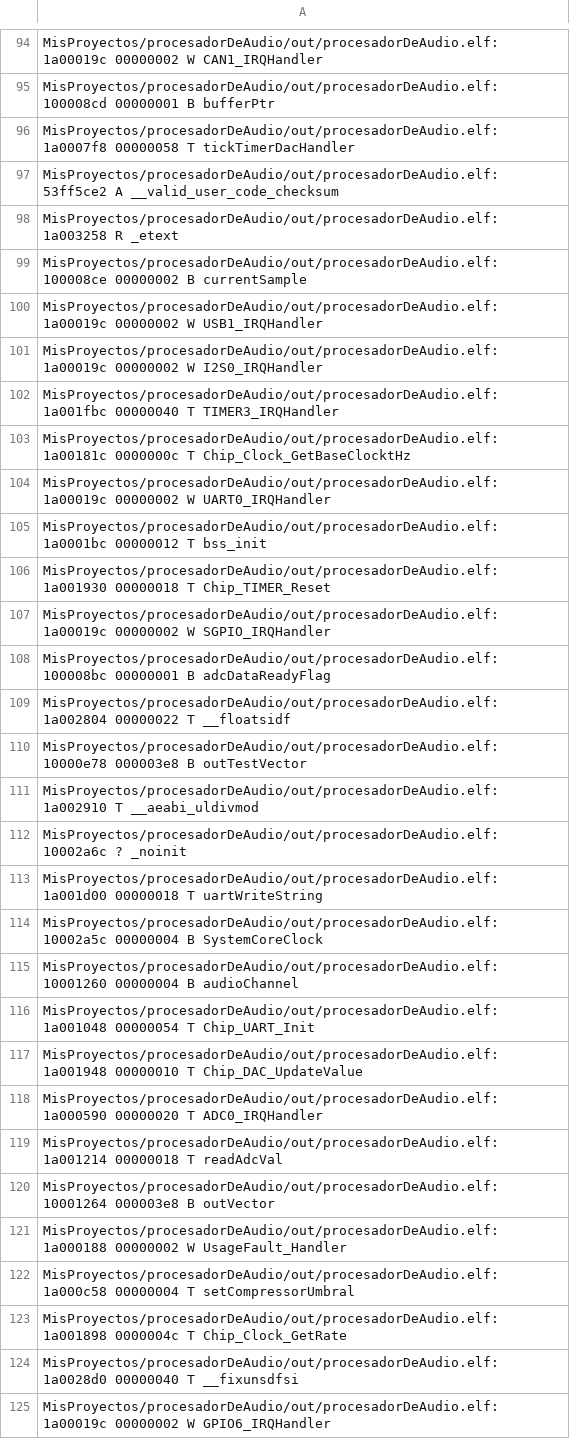
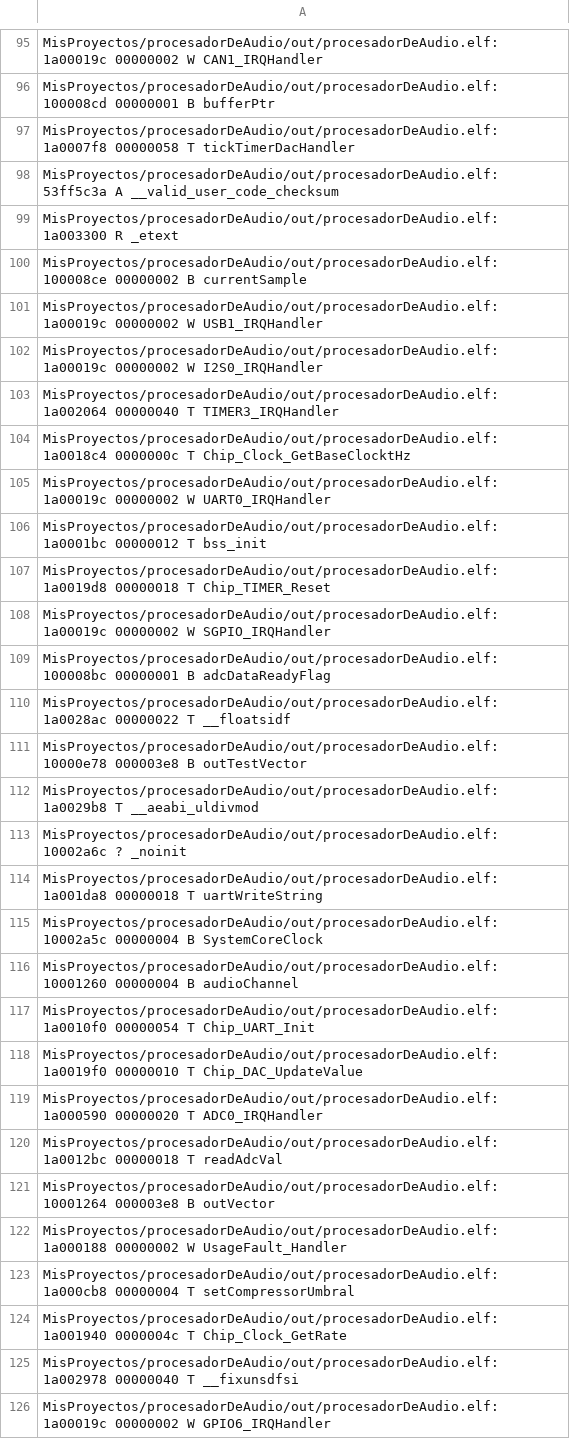
Before and after one commit to gastonvallasciani/procesadorDeAudio, a CSV file: out/procesadorDeAudio.names.csv, drawn as a sheet; only a part is shown, gaps mark what is left out; the diff covers the shown part only.

```diff
--- a/out/procesadorDeAudio.names.csv
+++ b/out/procesadorDeAudio.names.csv
@@ -96,4 +97,4 @@ MisProyectos/procesadorDeAudio/out/procesadorDeAudio.elf:100008cd 00000001 B buf
 MisProyectos/procesadorDeAudio/out/procesadorDeAudio.elf:1a0007f8 00000058 T tickTimerDacHandler
-MisProyectos/procesadorDeAudio/out/procesadorDeAudio.elf:53ff5ce2 A __valid_user_code_checksum
-MisProyectos/procesadorDeAudio/out/procesadorDeAudio.elf:1a003258 R _etext
+MisProyectos/procesadorDeAudio/out/procesadorDeAudio.elf:53ff5c3a A __valid_user_code_checksum
+MisProyectos/procesadorDeAudio/out/procesadorDeAudio.elf:1a003300 R _etext
 MisProyectos/procesadorDeAudio/out/procesadorDeAudio.elf:100008ce 00000002 B currentSample
@@ -101,25 +102,25 @@ MisProyectos/procesadorDeAudio/out/procesadorDeAudio.elf:1a00019c 00000002 W USB
 MisProyectos/procesadorDeAudio/out/procesadorDeAudio.elf:1a00019c 00000002 W I2S0_IRQHandler
-MisProyectos/procesadorDeAudio/out/procesadorDeAudio.elf:1a001fbc 00000040 T TIMER3_IRQHandler
-MisProyectos/procesadorDeAudio/out/procesadorDeAudio.elf:1a00181c 0000000c T Chip_Clock_GetBaseClocktHz
+MisProyectos/procesadorDeAudio/out/procesadorDeAudio.elf:1a002064 00000040 T TIMER3_IRQHandler
+MisProyectos/procesadorDeAudio/out/procesadorDeAudio.elf:1a0018c4 0000000c T Chip_Clock_GetBaseClocktHz
 MisProyectos/procesadorDeAudio/out/procesadorDeAudio.elf:1a00019c 00000002 W UART0_IRQHandler
 MisProyectos/procesadorDeAudio/out/procesadorDeAudio.elf:1a0001bc 00000012 T bss_init
-MisProyectos/procesadorDeAudio/out/procesadorDeAudio.elf:1a001930 00000018 T Chip_TIMER_Reset
+MisProyectos/procesadorDeAudio/out/procesadorDeAudio.elf:1a0019d8 00000018 T Chip_TIMER_Reset
 MisProyectos/procesadorDeAudio/out/procesadorDeAudio.elf:1a00019c 00000002 W SGPIO_IRQHandler
 MisProyectos/procesadorDeAudio/out/procesadorDeAudio.elf:100008bc 00000001 B adcDataReadyFlag
-MisProyectos/procesadorDeAudio/out/procesadorDeAudio.elf:1a002804 00000022 T __floatsidf
+MisProyectos/procesadorDeAudio/out/procesadorDeAudio.elf:1a0028ac 00000022 T __floatsidf
 MisProyectos/procesadorDeAudio/out/procesadorDeAudio.elf:10000e78 000003e8 B outTestVector
-MisProyectos/procesadorDeAudio/out/procesadorDeAudio.elf:1a002910 T __aeabi_uldivmod
+MisProyectos/procesadorDeAudio/out/procesadorDeAudio.elf:1a0029b8 T __aeabi_uldivmod
 MisProyectos/procesadorDeAudio/out/procesadorDeAudio.elf:10002a6c ? _noinit
-MisProyectos/procesadorDeAudio/out/procesadorDeAudio.elf:1a001d00 00000018 T uartWriteString
+MisProyectos/procesadorDeAudio/out/procesadorDeAudio.elf:1a001da8 00000018 T uartWriteString
 MisProyectos/procesadorDeAudio/out/procesadorDeAudio.elf:10002a5c 00000004 B SystemCoreClock
 MisProyectos/procesadorDeAudio/out/procesadorDeAudio.elf:10001260 00000004 B audioChannel
-MisProyectos/procesadorDeAudio/out/procesadorDeAudio.elf:1a001048 00000054 T Chip_UART_Init
-MisProyectos/procesadorDeAudio/out/procesadorDeAudio.elf:1a001948 00000010 T Chip_DAC_UpdateValue
+MisProyectos/procesadorDeAudio/out/procesadorDeAudio.elf:1a0010f0 00000054 T Chip_UART_Init
+MisProyectos/procesadorDeAudio/out/procesadorDeAudio.elf:1a0019f0 00000010 T Chip_DAC_UpdateValue
 MisProyectos/procesadorDeAudio/out/procesadorDeAudio.elf:1a000590 00000020 T ADC0_IRQHandler
-MisProyectos/procesadorDeAudio/out/procesadorDeAudio.elf:1a001214 00000018 T readAdcVal
+MisProyectos/procesadorDeAudio/out/procesadorDeAudio.elf:1a0012bc 00000018 T readAdcVal
 MisProyectos/procesadorDeAudio/out/procesadorDeAudio.elf:10001264 000003e8 B outVector
 MisProyectos/procesadorDeAudio/out/procesadorDeAudio.elf:1a000188 00000002 W UsageFault_Handler
-MisProyectos/procesadorDeAudio/out/procesadorDeAudio.elf:1a000c58 00000004 T setCompressorUmbral
-MisProyectos/procesadorDeAudio/out/procesadorDeAudio.elf:1a001898 0000004c T Chip_Clock_GetRate
-MisProyectos/procesadorDeAudio/out/procesadorDeAudio.elf:1a0028d0 00000040 T __fixunsdfsi
+MisProyectos/procesadorDeAudio/out/procesadorDeAudio.elf:1a000cb8 00000004 T setCompressorUmbral
+MisProyectos/procesadorDeAudio/out/procesadorDeAudio.elf:1a001940 0000004c T Chip_Clock_GetRate
+MisProyectos/procesadorDeAudio/out/procesadorDeAudio.elf:1a002978 00000040 T __fixunsdfsi
 MisProyectos/procesadorDeAudio/out/procesadorDeAudio.elf:1a00019c 00000002 W GPIO6_IRQHandler
```
Also changed, not shown: 2 added rows and 150 edited cells elsewhere in this file, 8 other files.
